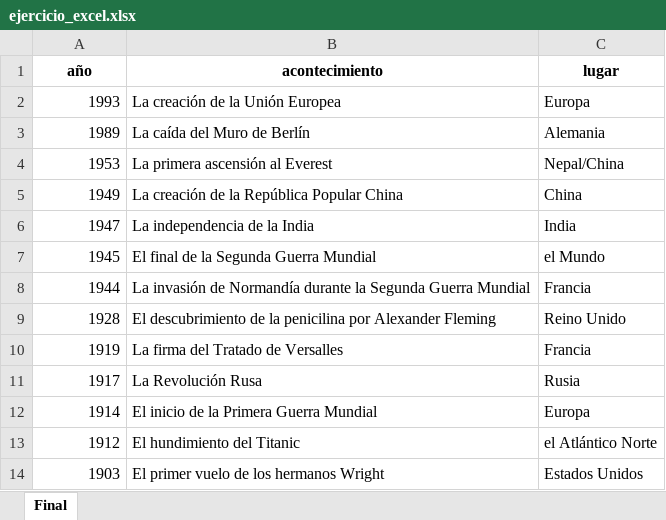
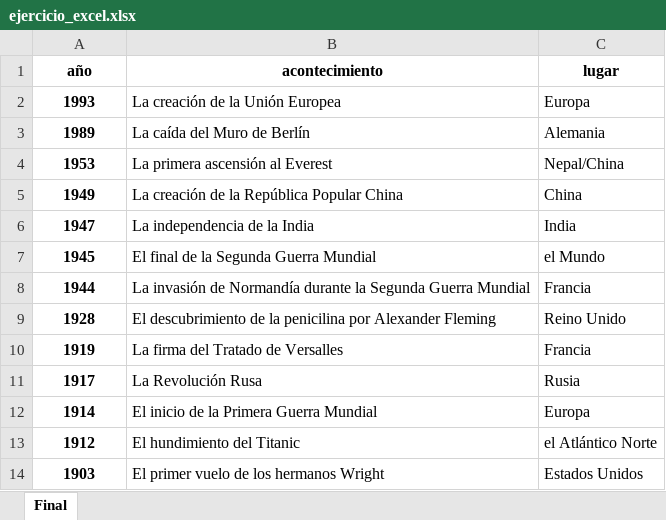
Before and after one commit to MariaJoseCamacho/repositorio_clase, an Excel workbook: 03_Analisis_de_Datos/Sprint_05/Unidad_02/Ejercicios_Workout/data/ejercicio_excel.xlsx, sheet Final, drawn as a sheet; values as stored, in another font and other column widths than the file's, no borders; the diff names each change by its address in the sheet, - before the commit and + after, or states it on an @@ line.

```diff
--- a/03_Analisis_de_Datos/Sprint_05/Unidad_02/Ejercicios_Workout/data/ejercicio_excel.xlsx (sheet Final)
+++ b/03_Analisis_de_Datos/Sprint_05/Unidad_02/Ejercicios_Workout/data/ejercicio_excel.xlsx (sheet Final)
@@ A2:A14 bold: off → on, alignment: right → center @@
```
Also changed, not shown: 03_Analisis_de_Datos/Sprint_05/Unidad_02/Ejercicios_Workout/data/dataset_eventos_excel.xlsx, 4 other files.
